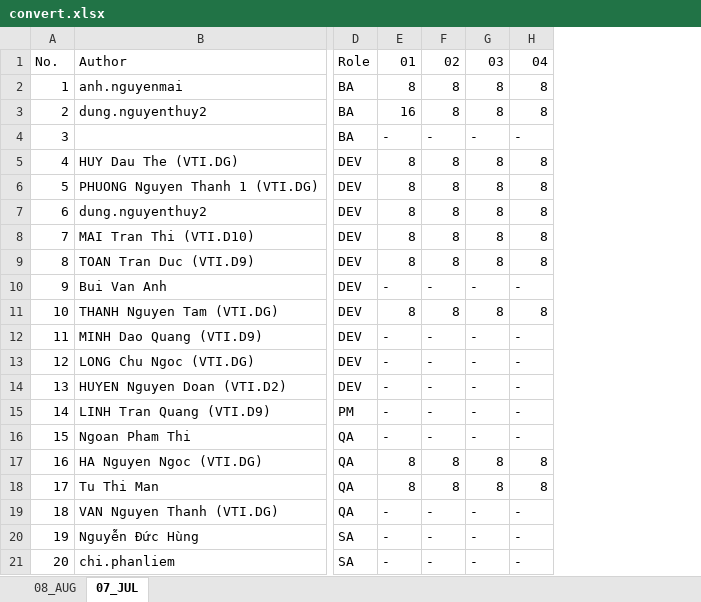
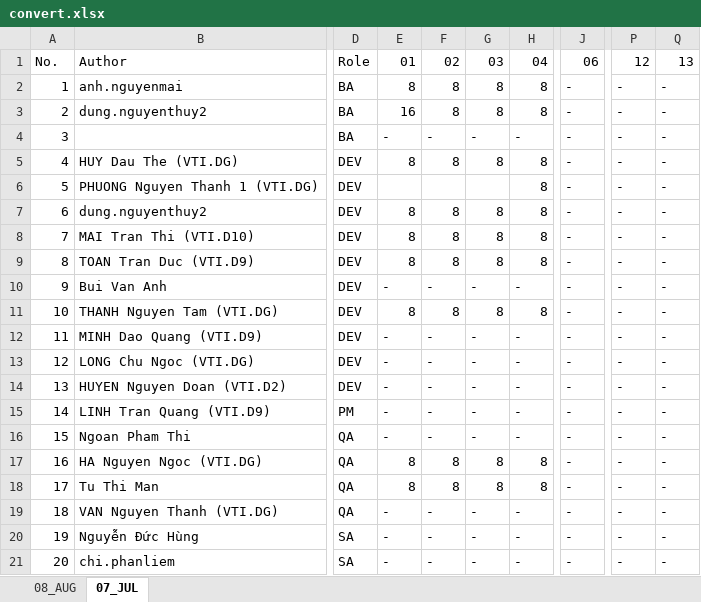
Before and after one commit to nguyentamthanh/nuxt-xlsx, an Excel workbook: public/files/convert.xlsx, sheet 07_JUL, drawn as a sheet; only a part is shown, gaps mark what is left out; values as stored, in another font and other column widths than the file's, no cell formats; charts and pictures and table styles not drawn; the diff names each change by its address in the sheet, - before the commit and + after, or states it on an @@ line.

```diff
--- a/public/files/convert.xlsx (sheet 07_JUL)
+++ b/public/files/convert.xlsx (sheet 07_JUL)
@@ column J unhidden, rows 1-21: 06 | - | - | - | - | - | - | - | - | - | - | - | - | - | - | - | - | - | - | - | - @@
@@ column P unhidden, rows 1-21: 12 | - | - | - | - | - | - | - | - | - | - | - | - | - | - | - | - | - | - | - | - @@
@@ column Q unhidden, rows 1-21: 13 | - | - | - | - | - | - | - | - | - | - | - | - | - | - | - | - | - | - | - | - @@
-E6: 8
+E6: (empty)
-F6: 8
+F6: (empty)
-G6: 8
+G6: (empty)
```
Also changed, not shown: sheet 08_AUG, cell formats, charts or pictures, 8 other files.
